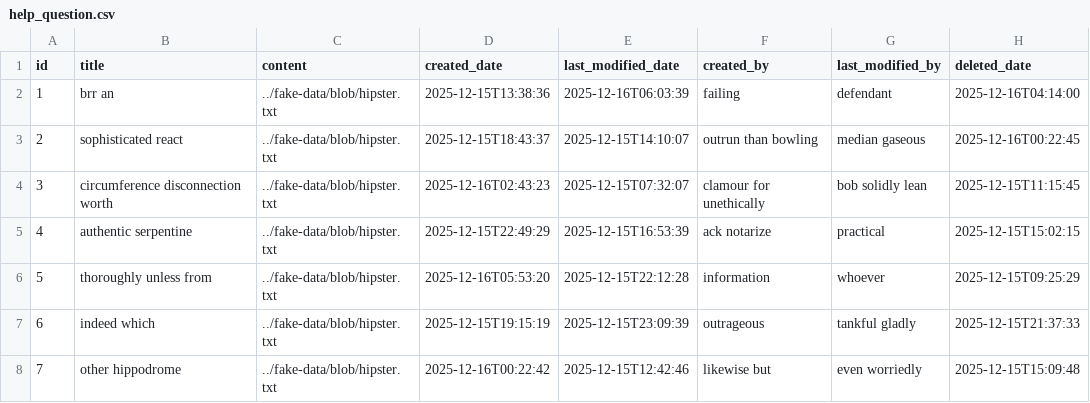
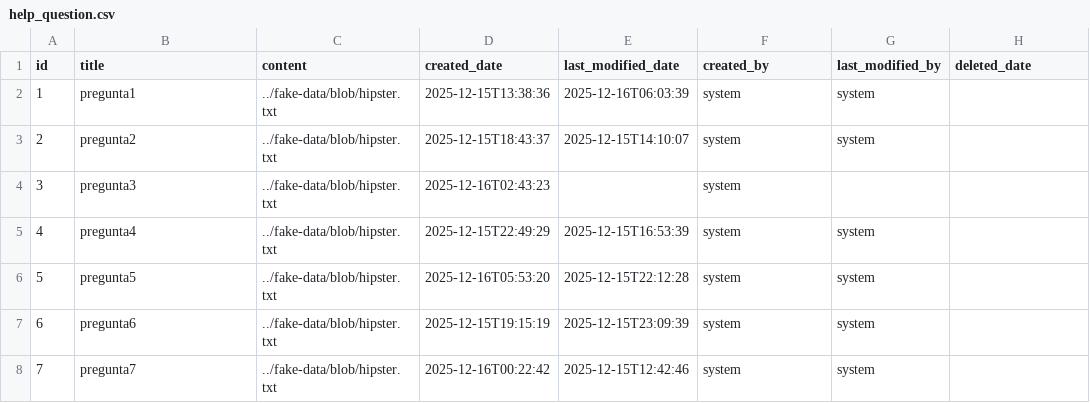
Before and after one commit to affner/monsterdam-chicks-monolith, a CSV file: src/main/resources/config/liquibase/fake-data/help_question.csv, drawn as a sheet; only a part is shown; the diff covers the shown part only.

```diff
--- a/src/main/resources/config/liquibase/fake-data/help_question.csv
+++ b/src/main/resources/config/liquibase/fake-data/help_question.csv
@@ -1,8 +1,8 @@
 id;title;content;created_date;last_modified_date;created_by;last_modified_by;deleted_date
-1;brr an;../fake-data/blob/hipster.txt;2025-12-15T13:38:36;2025-12-16T06:03:39;failing;defendant;2025-12-16T04:14:00
-2;sophisticated react;../fake-data/blob/hipster.txt;2025-12-15T18:43:37;2025-12-15T14:10:07;outrun than bowling;median gaseous;2025-12-16T00:22:45
-3;circumference disconnection worth;../fake-data/blob/hipster.txt;2025-12-16T02:43:23;2025-12-15T07:32:07;clamour for unethically;bob solidly lean;2025-12-15T11:15:45
-4;authentic serpentine;../fake-data/blob/hipster.txt;2025-12-15T22:49:29;2025-12-15T16:53:39;ack notarize;practical;2025-12-15T15:02:15
-5;thoroughly unless from;../fake-data/blob/hipster.txt;2025-12-16T05:53:20;2025-12-15T22:12:28;information;whoever;2025-12-15T09:25:29
-6;indeed which;../fake-data/blob/hipster.txt;2025-12-15T19:15:19;2025-12-15T23:09:39;outrageous;tankful gladly;2025-12-15T21:37:33
-7;other hippodrome;../fake-data/blob/hipster.txt;2025-12-16T00:22:42;2025-12-15T12:42:46;likewise but;even worriedly;2025-12-15T15:09:48
+1;pregunta1;../fake-data/blob/hipster.txt;2025-12-15T13:38:36;2025-12-16T06:03:39;system;system;
+2;pregunta2;../fake-data/blob/hipster.txt;2025-12-15T18:43:37;2025-12-15T14:10:07;system;system;
+3;pregunta3;../fake-data/blob/hipster.txt;2025-12-16T02:43:23;;system;;
+4;pregunta4;../fake-data/blob/hipster.txt;2025-12-15T22:49:29;2025-12-15T16:53:39;system;system;
+5;pregunta5;../fake-data/blob/hipster.txt;2025-12-16T05:53:20;2025-12-15T22:12:28;system;system;
+6;pregunta6;../fake-data/blob/hipster.txt;2025-12-15T19:15:19;2025-12-15T23:09:39;system;system;
+7;pregunta7;../fake-data/blob/hipster.txt;2025-12-16T00:22:42;2025-12-15T12:42:46;system;system;
```
Also changed, not shown: 12 edited cells elsewhere in this file, src/main/resources/config/liquibase/data/user.csv, src/main/resources/config/liquibase/fake-data/content_package.csv, 18 other files.
